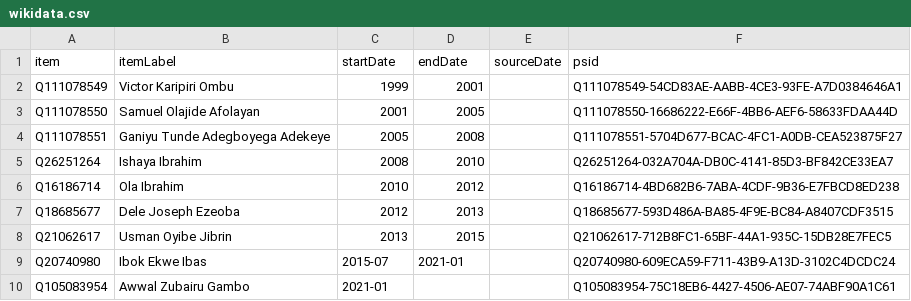
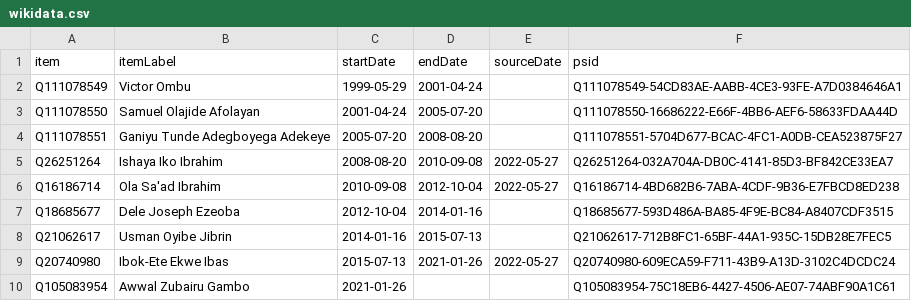
Before and after one commit to every-politician-scrapers/nigeria, a CSV file: sources/navy-chief/wikidata.csv, drawn as a sheet.

```diff
--- a/sources/navy-chief/wikidata.csv
+++ b/sources/navy-chief/wikidata.csv
@@ -1,10 +1,10 @@
 item,itemLabel,startDate,endDate,sourceDate,psid
-Q111078549,Victor Karipiri Ombu,1999,2001,,Q111078549-54CD83AE-AABB-4CE3-93FE-A7D0384646A1
-Q111078550,Samuel Olajide Afolayan,2001,2005,,Q111078550-16686222-E66F-4BB6-AEF6-58633FDAA44D
-Q111078551,Ganiyu Tunde Adegboyega Adekeye,2005,2008,,Q111078551-5704D677-BCAC-4FC1-A0DB-CEA523875F27
-Q26251264,Ishaya Ibrahim,2008,2010,,Q26251264-032A704A-DB0C-4141-85D3-BF842CE33EA7
-Q16186714,Ola Ibrahim,2010,2012,,Q16186714-4BD682B6-7ABA-4CDF-9B36-E7FBCD8ED238
-Q18685677,Dele Joseph Ezeoba,2012,2013,,Q18685677-593D486A-BA85-4F9E-BC84-A8407CDF3515
-Q21062617,Usman Oyibe Jibrin,2013,2015,,Q21062617-712B8FC1-65BF-44A1-935C-15DB28E7FEC5
-Q20740980,Ibok Ekwe Ibas,2015-07,2021-01,,Q20740980-609ECA59-F711-43B9-A13D-3102C4DCDC24
-Q105083954,Awwal Zubairu Gambo,2021-01,,,Q105083954-75C18EB6-4427-4506-AE07-74ABF90A1C61
+Q111078549,Victor Ombu,1999-05-29,2001-04-24,,Q111078549-54CD83AE-AABB-4CE3-93FE-A7D0384646A1
+Q111078550,Samuel Olajide Afolayan,2001-04-24,2005-07-20,,Q111078550-16686222-E66F-4BB6-AEF6-58633FDAA44D
+Q111078551,Ganiyu Tunde Adegboyega Adekeye,2005-07-20,2008-08-20,,Q111078551-5704D677-BCAC-4FC1-A0DB-CEA523875F27
+Q26251264,Ishaya Iko Ibrahim,2008-08-20,2010-09-08,2022-05-27,Q26251264-032A704A-DB0C-4141-85D3-BF842CE33EA7
+Q16186714,Ola Sa'ad Ibrahim,2010-09-08,2012-10-04,2022-05-27,Q16186714-4BD682B6-7ABA-4CDF-9B36-E7FBCD8ED238
+Q18685677,Dele Joseph Ezeoba,2012-10-04,2014-01-16,,Q18685677-593D486A-BA85-4F9E-BC84-A8407CDF3515
+Q21062617,Usman Oyibe Jibrin,2014-01-16,2015-07-13,,Q21062617-712B8FC1-65BF-44A1-935C-15DB28E7FEC5
+Q20740980,Ibok-Ete Ekwe Ibas,2015-07-13,2021-01-26,2022-05-27,Q20740980-609ECA59-F711-43B9-A13D-3102C4DCDC24
+Q105083954,Awwal Zubairu Gambo,2021-01-26,,,Q105083954-75C18EB6-4427-4506-AE07-74ABF90A1C61
```
Also changed, not shown: 4 other files.
